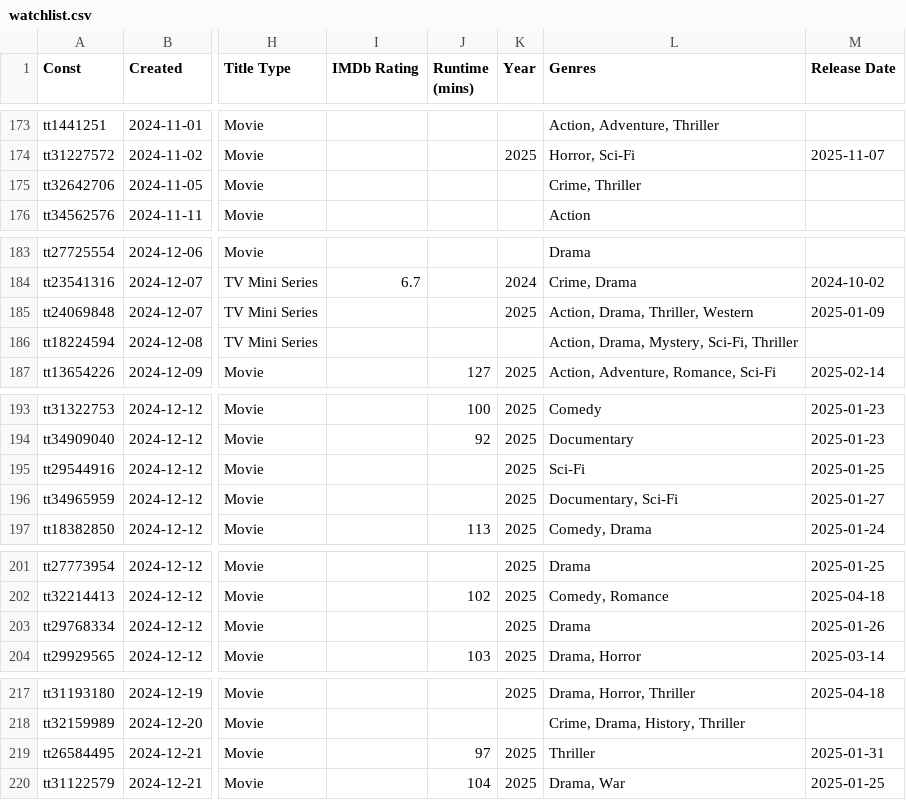
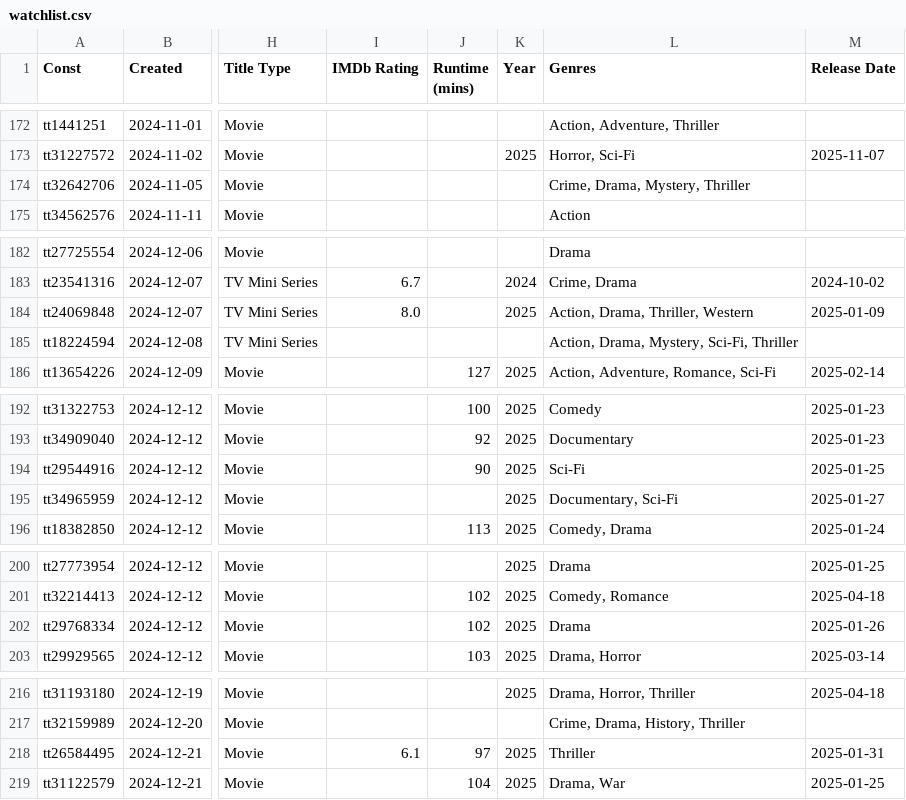
Before and after one commit to josh/imdb-data, a CSV file: watchlist.csv, drawn as a sheet; only a part is shown, gaps mark what is left out; addresses are those after the commit; the diff covers the shown part only; the diff names each change by its address in the sheet, - before the commit and + after, or states it on an @@ line.

```diff
--- a/watchlist.csv
+++ b/watchlist.csv
-L174 (Genres): Crime, Thriller
+L174 (Genres): Crime, Drama, Mystery, Thriller
-I184 (IMDb Rating): (empty)
+I184 (IMDb Rating): 8.0
-J194 (Runtime (mins)): (empty)
+J194 (Runtime (mins)): 90
-J202 (Runtime (mins)): (empty)
+J202 (Runtime (mins)): 102
-I218 (IMDb Rating): (empty)
+I218 (IMDb Rating): 6.1
```
Also changed, not shown: 1 removed row and 7 edited cells elsewhere in this file, ratings.csv.
